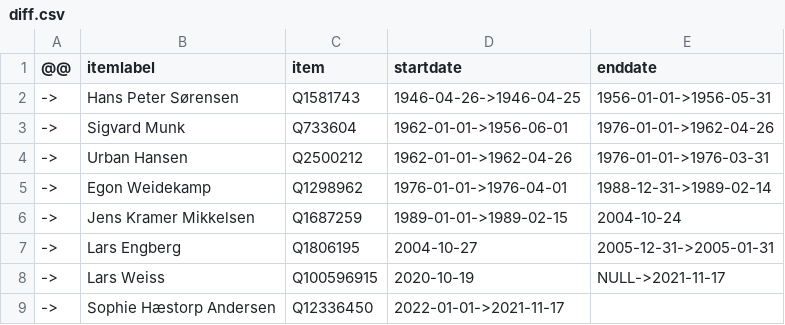
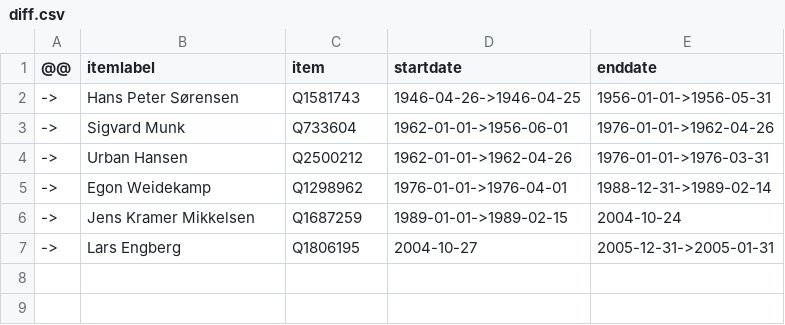
Before and after one commit to every-politician-scrapers/denmark-cabinet, a CSV file: sources/copenhagen-enwiki/diff.csv, drawn as a sheet.

Commit message:
Compare external sources to Wikidata

```diff
--- a/sources/copenhagen-enwiki/diff.csv
+++ b/sources/copenhagen-enwiki/diff.csv
@@ -7,3 +7 @@
 ->,Lars Engberg,Q1806195,2004-10-27,2005-12-31->2005-01-31
-->,Lars Weiss,Q100596915,2020-10-19,NULL->2021-11-17
-->,Sophie Hæstorp Andersen,Q12336450,2022-01-01->2021-11-17,
```
Also changed, not shown: sources/copenhagen-enwiki/wikidata.csv.
